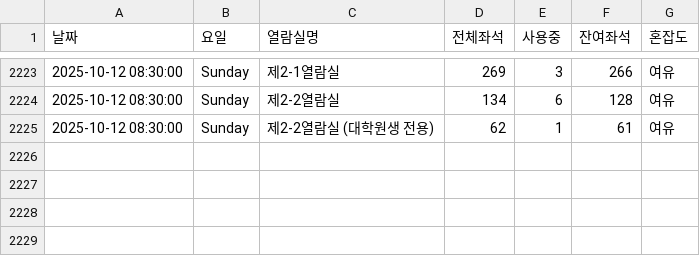
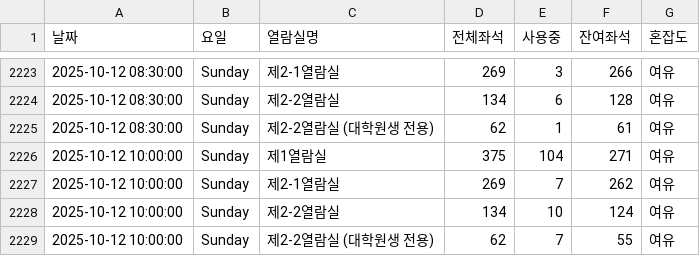
Before and after one commit to dony-beep/library_seat, a CSV file: library_seats.csv, drawn as a sheet; only a part is shown, gaps mark what is left out.

```diff
--- a/library_seats.csv
+++ b/library_seats.csv
@@ -2225 +2225,5 @@
 2025-10-12 08:30:00,Sunday,제2-2열람실 (대학원생 전용),62,1,61,여유
+2025-10-12 10:00:00,Sunday,제1열람실,375,104,271,여유
+2025-10-12 10:00:00,Sunday,제2-1열람실,269,7,262,여유
+2025-10-12 10:00:00,Sunday,제2-2열람실,134,10,124,여유
+2025-10-12 10:00:00,Sunday,제2-2열람실 (대학원생 전용),62,7,55,여유
```
